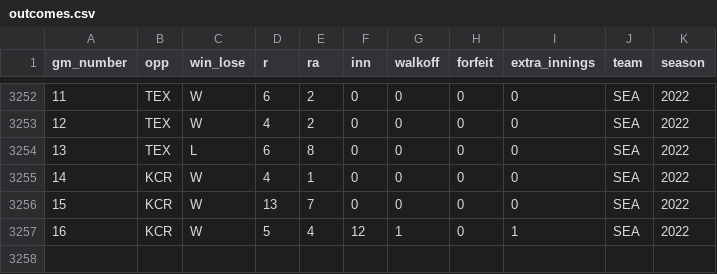
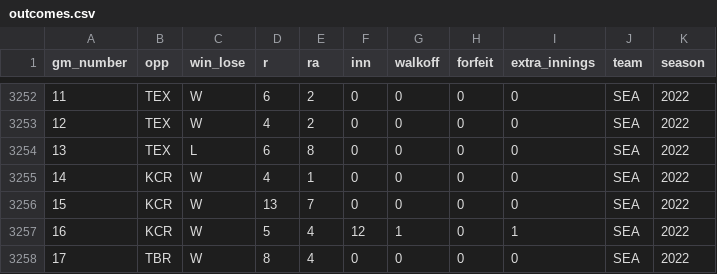
Before and after one commit to Edgar-Zamora/My-Work, a CSV file: Tidymodels/MLB/data/outcomes.csv, drawn as a sheet; only a part is shown, gaps mark what is left out; the diff names each change by its address in the sheet, - before the commit and + after, or states it on an @@ line.

```diff
--- a/Tidymodels/MLB/data/outcomes.csv
+++ b/Tidymodels/MLB/data/outcomes.csv
+row 3258: 17 | TBR | W | 8 | 4 | 0 | 0 | 0 | 0 | SEA | 2022
```
Also changed, not shown: Tidymodels/MLB/data/game_data.csv, Tidymodels/MLB/data/pitcher_data.csv, 3 other files.
